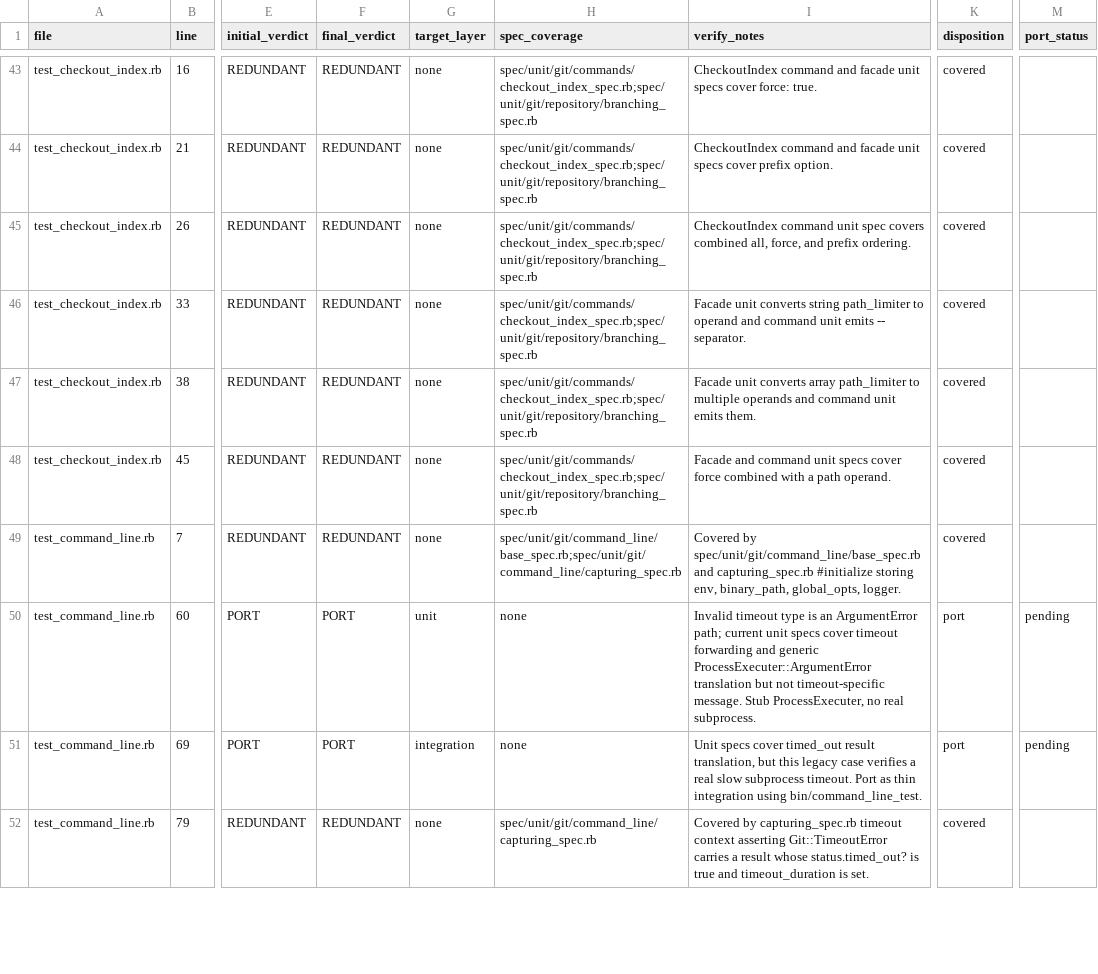
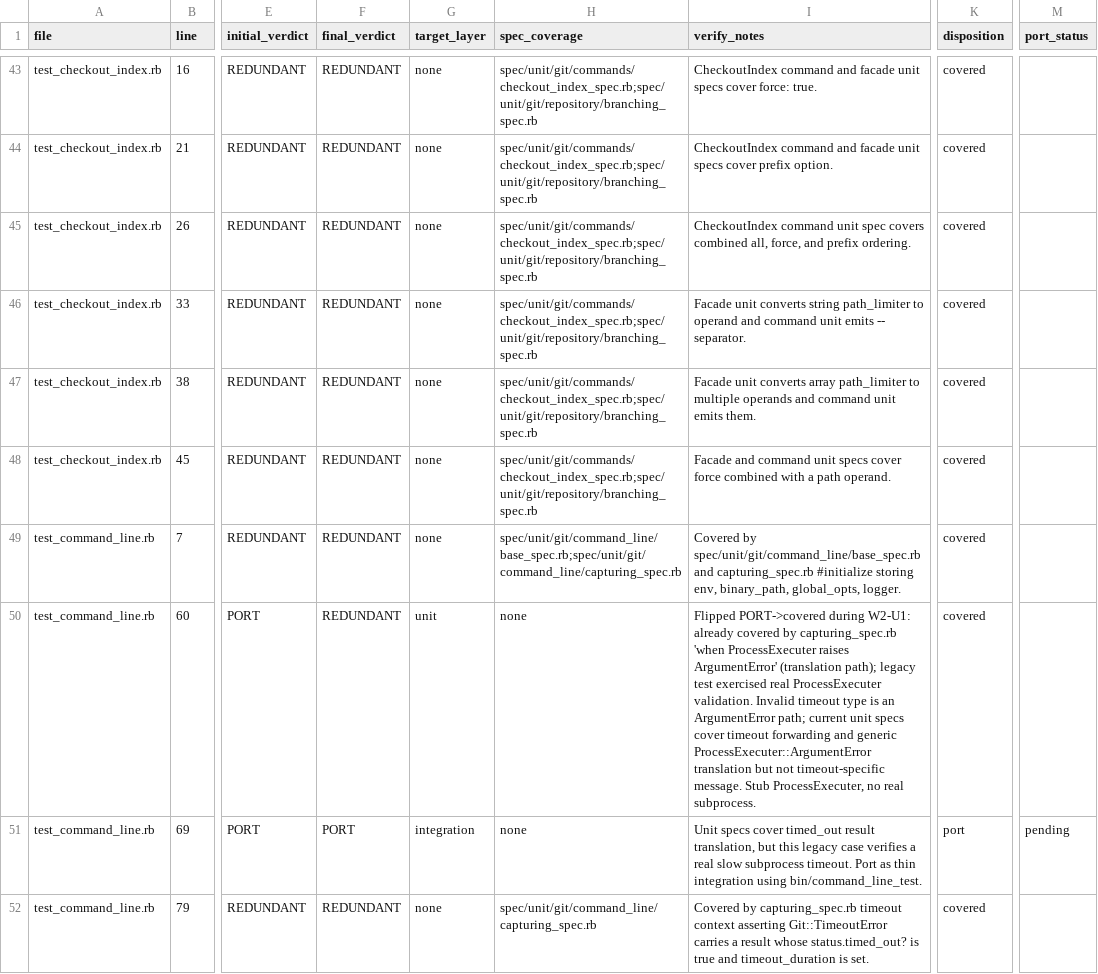
Before and after one commit to ruby-git/ruby-git, a TSV file: redesign/phase-4-step-b-test-audit.tsv, drawn as a sheet; only a part is shown, gaps mark what is left out; the diff covers the shown part only; the diff names each change by its address in the sheet, - before the commit and + after, or states it on an @@ line.

```diff
--- a/redesign/phase-4-step-b-test-audit.tsv
+++ b/redesign/phase-4-step-b-test-audit.tsv
-F50 (final_verdict): PORT
+F50 (final_verdict): REDUNDANT
-I50 (verify_notes): Invalid timeout…
+I50 (verify_notes): Flipped PORT->covered during W2-U1: already covered by capturing_spec.rb 'when ProcessExecuter raises ArgumentError' (translation path); legacy test exercised real ProcessExecuter validation. Invalid timeout…
-K50 (disposition): port
+K50 (disposition): covered
-M50 (port_status): pending
+M50 (port_status): (empty)
```
Also changed, not shown: 16 edited cells elsewhere in this file.
